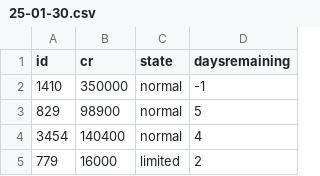
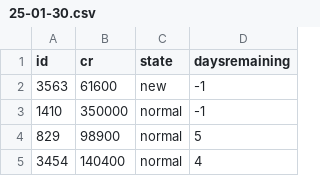
Before and after one commit to TWA-JP/gt7info, a CSV file: _data/used/25-01-30.csv, drawn as a sheet; only a part is shown; the shorter side is filled out with more unchanged rows; the diff names each change by its address in the sheet, - before the commit and + after, or states it on an @@ line.

Commit message:
update for v1.55

```diff
--- a/_data/used/25-01-30.csv
+++ b/_data/used/25-01-30.csv
+row 2: 3563 | 61600 | new | -1
```
